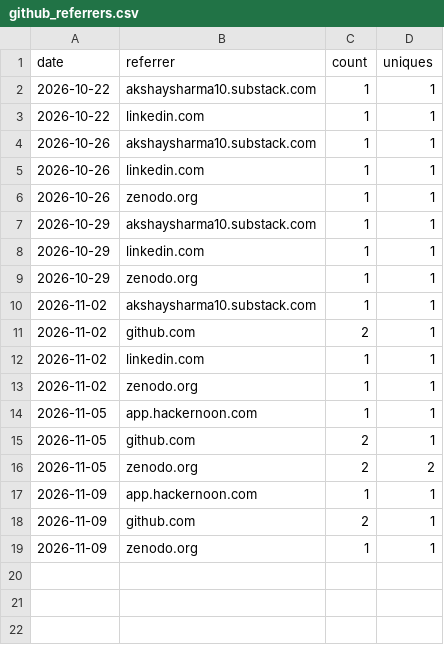
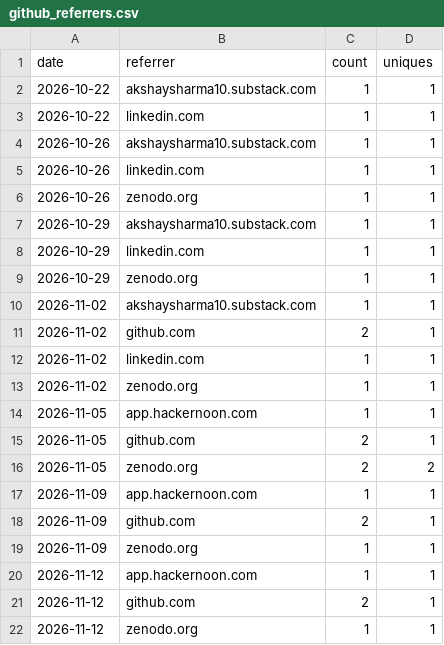
Before and after one commit to akshaysharma1088/pipemend, a CSV file: metrics/github_referrers.csv, drawn as a sheet.

```diff
--- a/metrics/github_referrers.csv
+++ b/metrics/github_referrers.csv
@@ -19 +19,4 @@ date,referrer,count,uniques
 2026-11-09,zenodo.org,1,1
+2026-11-12,app.hackernoon.com,1,1
+2026-11-12,github.com,2,1
+2026-11-12,zenodo.org,1,1
```
Also changed, not shown: metrics/github_traffic_daily.csv, metrics/snapshots.csv, 1 other file.
